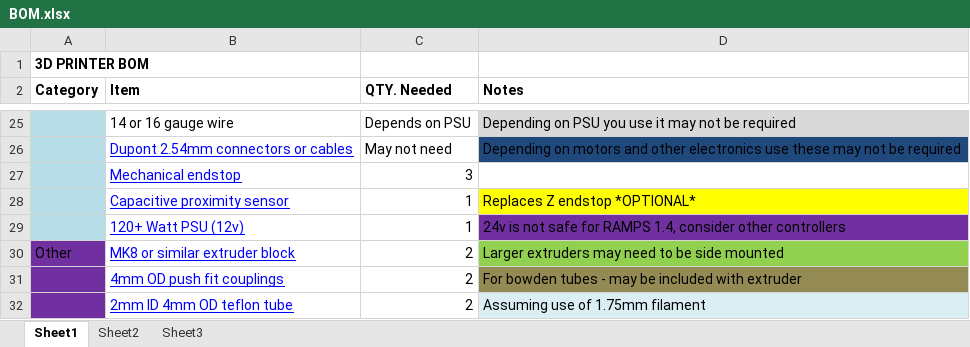
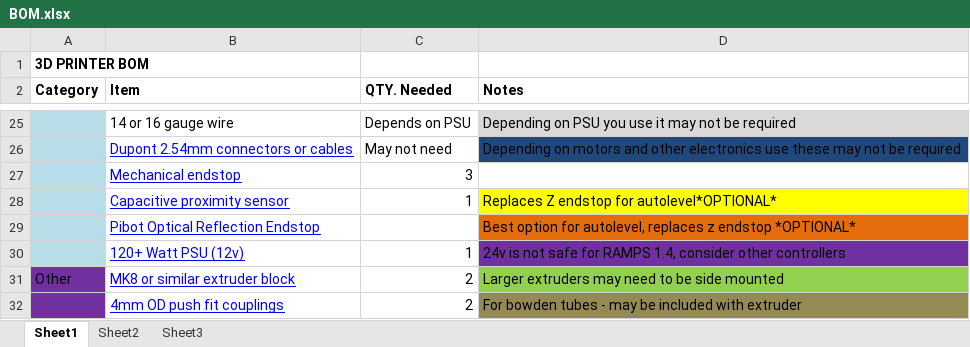
Before and after one commit to moo1426/4ME3D-Mini, an Excel workbook: BOM.xlsx, sheet Sheet1, drawn as a sheet; only a part is shown, gaps mark what is left out; the shorter side is filled out with more unchanged rows; values as stored, in another font and other column widths than the file's, no borders; the diff names each change by its address in the sheet, - before the commit and + after, or states it on an @@ line.

Commit message:
Added autolevel options in BOM

```diff
--- a/BOM.xlsx (sheet Sheet1)
+++ b/BOM.xlsx (sheet Sheet1)
-D28 (Notes): Replaces Z endstop *OPTIONAL*
+D28 (Notes): Replaces Z endstop for autolevel*OPTIONAL*
+row 29:  | Pibot Optical Reflection Endstop |  | Best option for autolevel, replaces z endstop *OPTIONAL*
```
